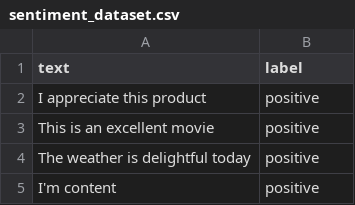
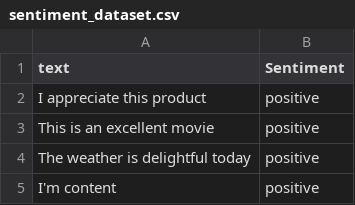
Before and after one commit to LamborGENIE/FeedbackProject, a CSV file: Model/sentiment_dataset.csv, drawn as a sheet; only a part is shown.

Commit message:
Tried adding a python endpoint for the model :C

```diff
--- a/Model/sentiment_dataset.csv
+++ b/Model/sentiment_dataset.csv
@@ -1,2 +1,2 @@
-text,label
+text,Sentiment
 I appreciate this product,positive
```
Also changed, not shown: 6 other files.
